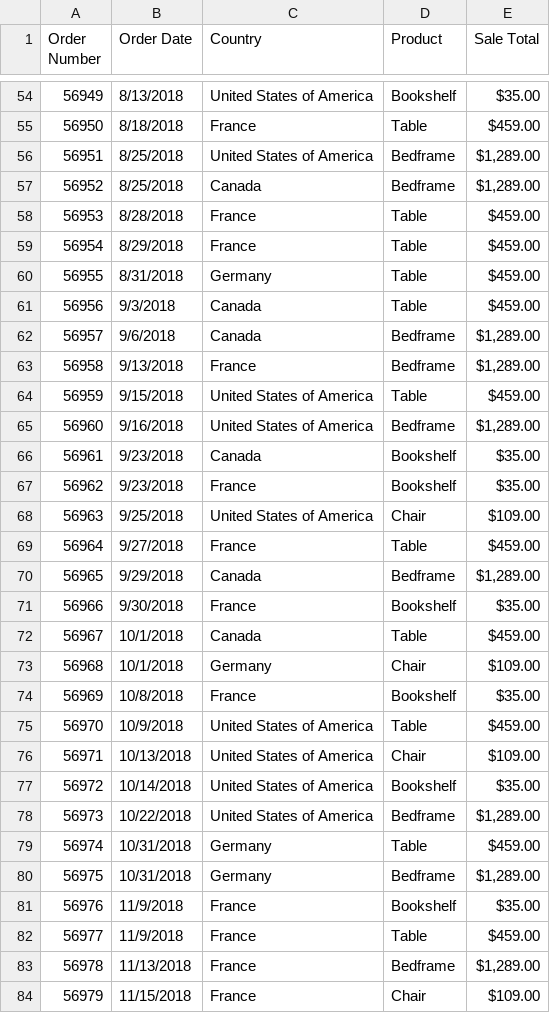
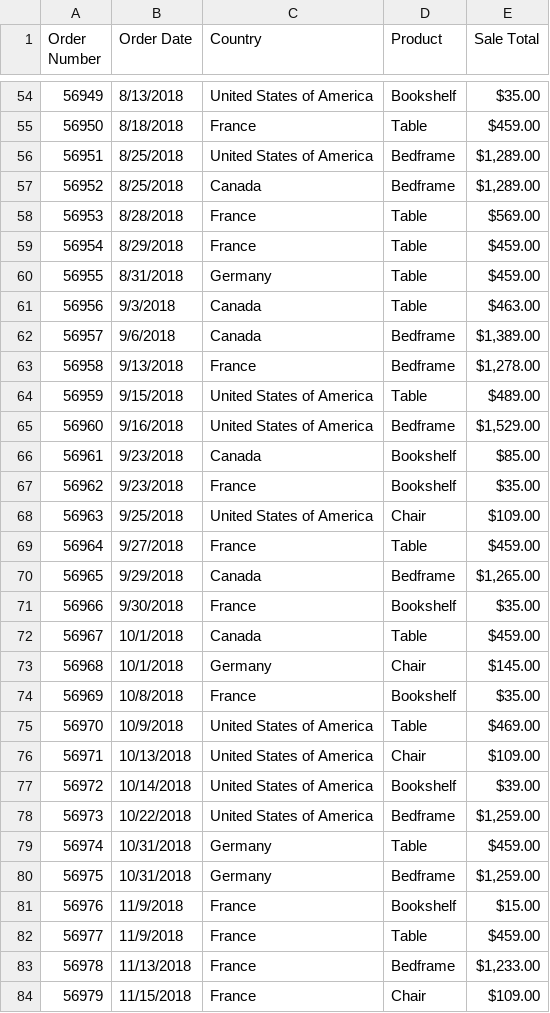
Before and after one commit to BrockDSL/Intro_to_PowerBI_Workshop, a CSV file: Test Data One.csv, drawn as a sheet; only a part is shown, gaps mark what is left out; the diff covers the shown part only.

```diff
--- a/Test Data One.csv
+++ b/Test Data One.csv
@@ -57,11 +57,11 @@ Order Number,Order Date,Country,Product,Sale Total
 56952,8/25/2018,Canada,Bedframe,"$1,289.00 "
-56953,8/28/2018,France,Table,$459.00
+56953,8/28/2018,France,Table,$569.00
 56954,8/29/2018,France,Table,$459.00
 56955,8/31/2018,Germany,Table,$459.00
-56956,9/3/2018,Canada,Table,$459.00
-56957,9/6/2018,Canada,Bedframe,"$1,289.00 "
-56958,9/13/2018,France,Bedframe,"$1,289.00 "
-56959,9/15/2018,United States of America,Table,$459.00
-56960,9/16/2018,United States of America,Bedframe,"$1,289.00 "
-56961,9/23/2018,Canada,Bookshelf,$35.00
+56956,9/3/2018,Canada,Table,$463.00
+56957,9/6/2018,Canada,Bedframe,"$1,389.00 "
+56958,9/13/2018,France,Bedframe,"$1,278.00 "
+56959,9/15/2018,United States of America,Table,$489.00
+56960,9/16/2018,United States of America,Bedframe,"$1,529.00 "
+56961,9/23/2018,Canada,Bookshelf,$85.00
 56962,9/23/2018,France,Bookshelf,$35.00
@@ -69,16 +69,16 @@ Order Number,Order Date,Country,Product,Sale Total
 56964,9/27/2018,France,Table,$459.00
-56965,9/29/2018,Canada,Bedframe,"$1,289.00 "
+56965,9/29/2018,Canada,Bedframe,"$1,265.00 "
 56966,9/30/2018,France,Bookshelf,$35.00
 56967,10/1/2018,Canada,Table,$459.00
-56968,10/1/2018,Germany,Chair,$109.00
+56968,10/1/2018,Germany,Chair,$145.00
 56969,10/8/2018,France,Bookshelf,$35.00
-56970,10/9/2018,United States of America,Table,$459.00
+56970,10/9/2018,United States of America,Table,$469.00
 56971,10/13/2018,United States of America,Chair,$109.00
-56972,10/14/2018,United States of America,Bookshelf,$35.00
-56973,10/22/2018,United States of America,Bedframe,"$1,289.00 "
+56972,10/14/2018,United States of America,Bookshelf,$39.00
+56973,10/22/2018,United States of America,Bedframe,"$1,259.00 "
 56974,10/31/2018,Germany,Table,$459.00
-56975,10/31/2018,Germany,Bedframe,"$1,289.00 "
-56976,11/9/2018,France,Bookshelf,$35.00
+56975,10/31/2018,Germany,Bedframe,"$1,259.00 "
+56976,11/9/2018,France,Bookshelf,$15.00
 56977,11/9/2018,France,Table,$459.00
-56978,11/13/2018,France,Bedframe,"$1,289.00 "
+56978,11/13/2018,France,Bedframe,"$1,233.00 "
 56979,11/15/2018,France,Chair,$109.00
```
Also changed, not shown: 46 edited cells elsewhere in this file.
